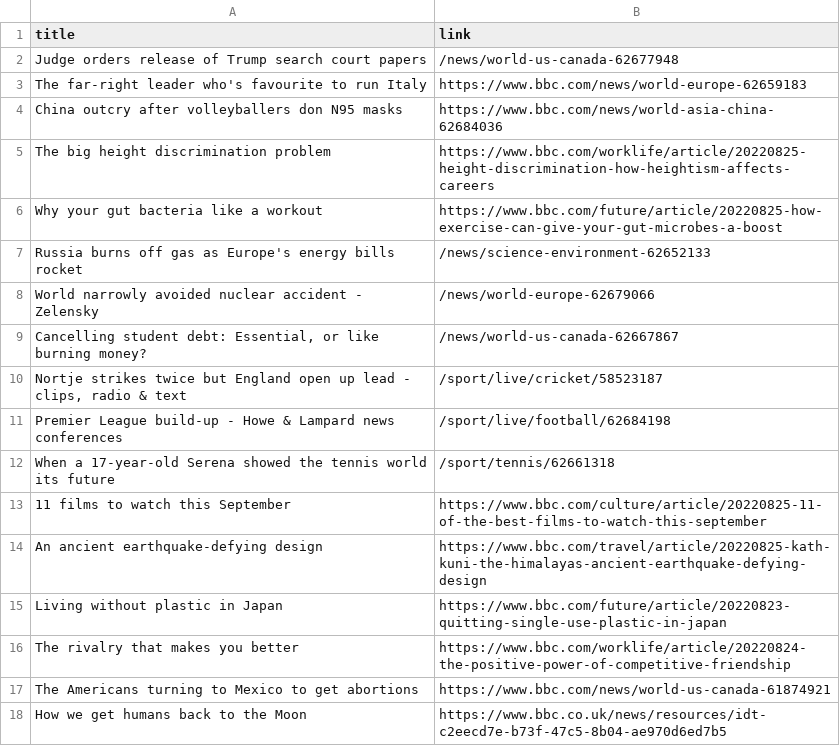
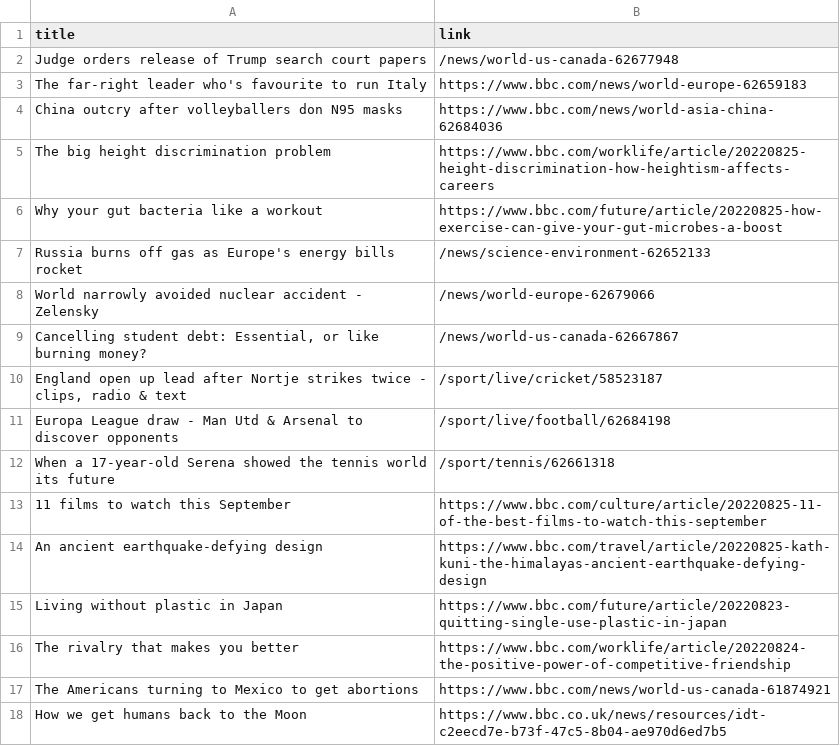
Before and after one commit to carolinaszv/automatic-scraper-bbc, a CSV file: bbc.csv, drawn as a sheet; only a part is shown.

```diff
--- a/bbc.csv
+++ b/bbc.csv
@@ -9,4 +9,4 @@ World narrowly avoided nuclear accident - Zelensky,/news/world-europe-62679066
 "Cancelling student debt: Essential, or like burning money?",/news/world-us-canada-62667867
-"Nortje strikes twice but England open up lead - clips, radio & text",/sport/live/cricket/58523187
-Premier League build-up - Howe & Lampard news conferences,/sport/live/football/62684198
+"England open up lead after Nortje strikes twice - clips, radio & text",/sport/live/cricket/58523187
+Europa League draw - Man Utd & Arsenal to discover opponents,/sport/live/football/62684198
 When a 17-year-old Serena showed the tennis world its future,/sport/tennis/62661318
```
